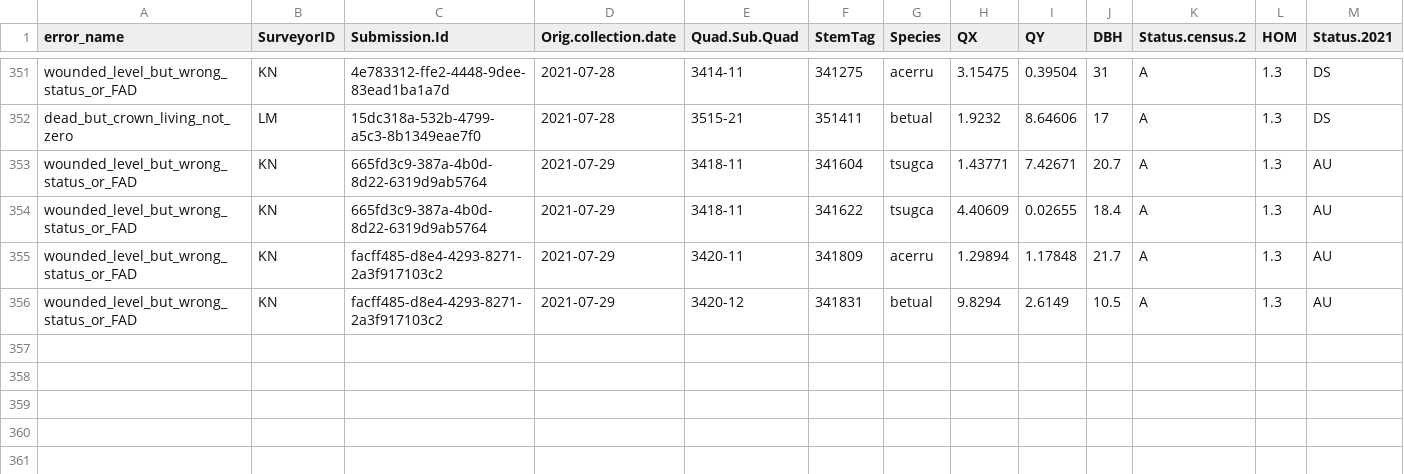
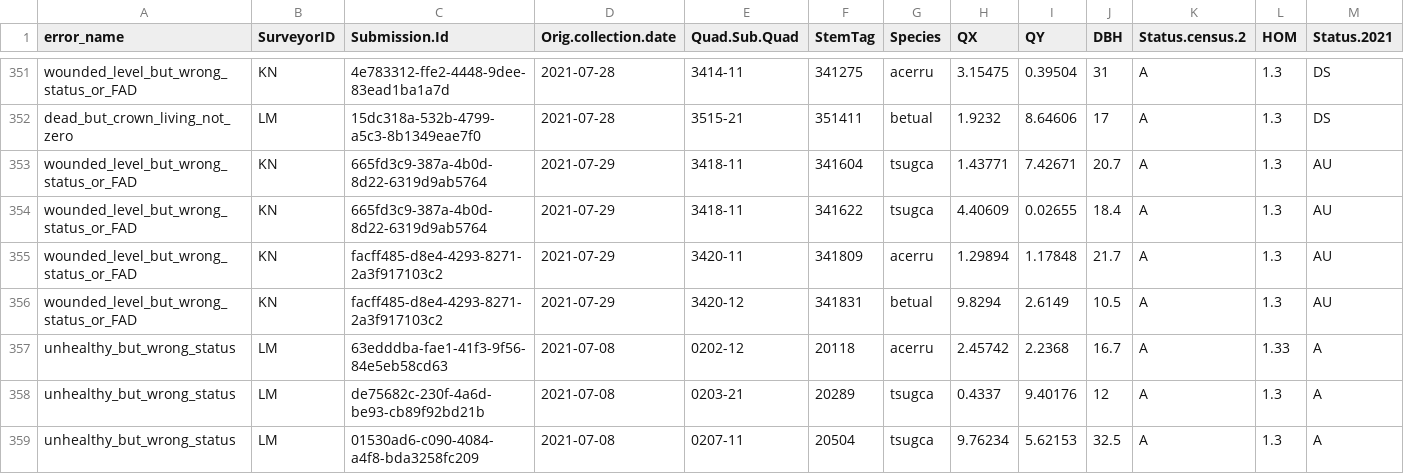
Before and after one commit to SCBI-ForestGEO/HarvardMortality, a CSV file: testthat/reports/trace_of_reports/will_auto_fix_error_file.csv, drawn as a sheet; only a part is shown, gaps mark what is left out; rows hold the shown columns only; the diff names each change by its address in the sheet, - before the commit and + after, or states it on an @@ line.

```diff
--- a/testthat/reports/trace_of_reports/will_auto_fix_error_file.csv
+++ b/testthat/reports/trace_of_reports/will_auto_fix_error_file.csv
+row 357: unhealthy_but_wrong_status | LM | 63edddba-fae1-41f3-9f56-84e5eb58cd63 | 2021-07-08 | 0202-12 | 20118 | acerru | 2.45742 | 2.2368 | 16.7 | A | 1.33 | A
+row 358: unhealthy_but_wrong_status | LM | de75682c-230f-4a6d-be93-cb89f92bd21b | 2021-07-08 | 0203-21 | 20289 | tsugca | 0.4337 | 9.40176 | 12 | A | 1.3 | A
+row 359: unhealthy_but_wrong_status | LM | 01530ad6-c090-4084-a4f8-bda3258fc209 | 2021-07-08 | 0207-11 | 20504 | tsugca | 9.76234 | 5.62153 | 32.5 | A | 1.3 | A
```
Also changed, not shown: testthat/reports/trace_of_reports/require_field_fix_error_file.csv, 6 other files.
